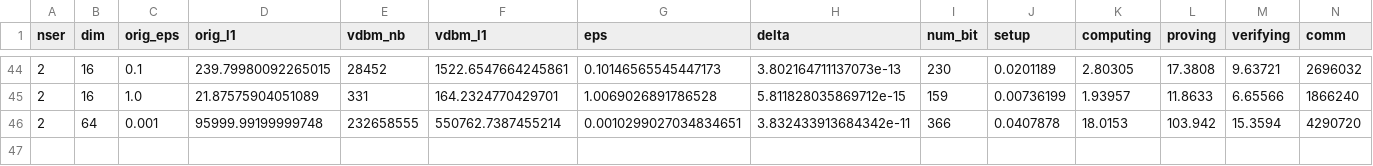
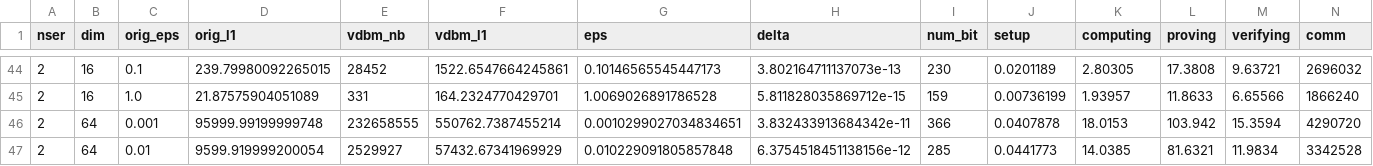
Before and after one commit to jvhs0706/VDDP, a CSV file: logs/vddlm.csv, drawn as a sheet; only a part is shown, gaps mark what is left out; rows hold the shown columns only; the diff names each change by its address in the sheet, - before the commit and + after, or states it on an @@ line.

Commit message:
Update vddlm logs for dim 64 and eps 1e-2, run 3

```diff
--- a/logs/vddlm.csv
+++ b/logs/vddlm.csv
+row 47: 2 | 64 | 0.01 | 9599.919999200054 | 2529927 | 57432.67341969929 | 0.010229091805857848 | 6.3754518451138156e-12 | 285 | 0.0441773 | 14.0385 | 81.6321 | 11.9834 | 3342528
```
